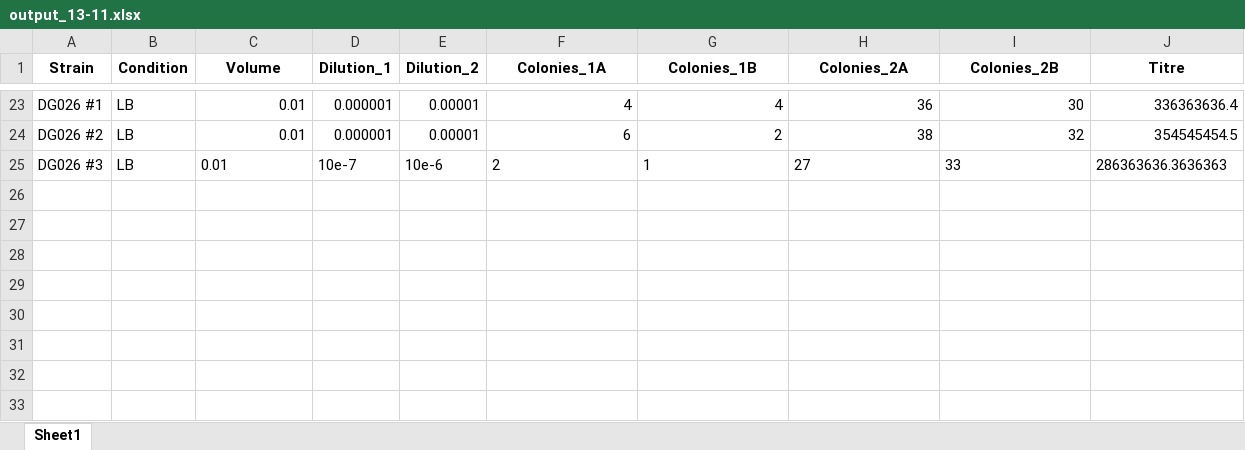
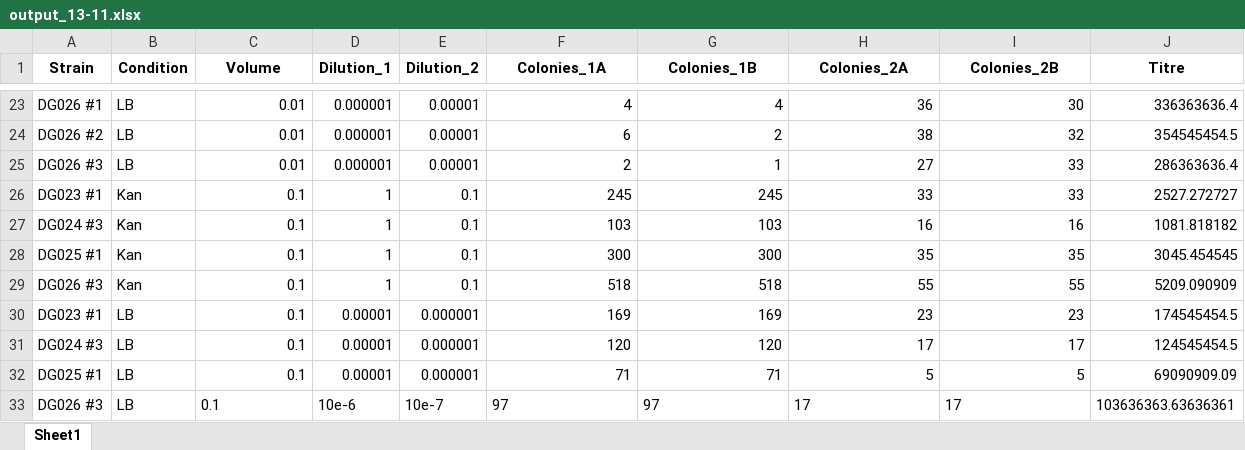
Before and after one commit to Armbarbarian/Python, an Excel workbook: Viable Titre/output_13-11.xlsx, sheet Sheet1, drawn as a sheet; only a part is shown, gaps mark what is left out; values as stored, in another font and other column widths than the file's, no borders; the diff names each change by its address in the sheet, - before the commit and + after, or states it on an @@ line.

```diff
--- a/Viable Titre/output_13-11.xlsx (sheet Sheet1)
+++ b/Viable Titre/output_13-11.xlsx (sheet Sheet1)
-C25 alignment: left
+C25 alignment: right
-D25 (Dilution_1): 10e-7
+D25 (Dilution_1): 0.000001
-E25 (Dilution_2): 10e-6
+E25 (Dilution_2): 0.00001
-F25:I25 alignment: left
+F25:I25 alignment: right
-J25 (Titre): 286363636.3636363
+J25 (Titre): 286363636.4
+row 26: DG023 #1 | Kan | 0.1 | 1 | 0.1 | 245 | 245 | 33 | 33 | 2527.272727
+row 27: DG024 #3 | Kan | 0.1 | 1 | 0.1 | 103 | 103 | 16 | 16 | 1081.818182
+row 28: DG025 #1 | Kan | 0.1 | 1 | 0.1 | 300 | 300 | 35 | 35 | 3045.454545
+row 29: DG026 #3 | Kan | 0.1 | 1 | 0.1 | 518 | 518 | 55 | 55 | 5209.090909
+row 30: DG023 #1 | LB | 0.1 | 0.00001 | 0.000001 | 169 | 169 | 23 | 23 | 174545454.5
+row 31: DG024 #3 | LB | 0.1 | 0.00001 | 0.000001 | 120 | 120 | 17 | 17 | 124545454.5
+row 32: DG025 #1 | LB | 0.1 | 0.00001 | 0.000001 | 71 | 71 | 5 | 5 | 69090909.09
+row 33: DG026 #3 | LB | 0.1 | 10e-6 | 10e-7 | 97 | 97 | 17 | 17 | 103636363.63636361
```
Also changed, not shown: 3 other files.
